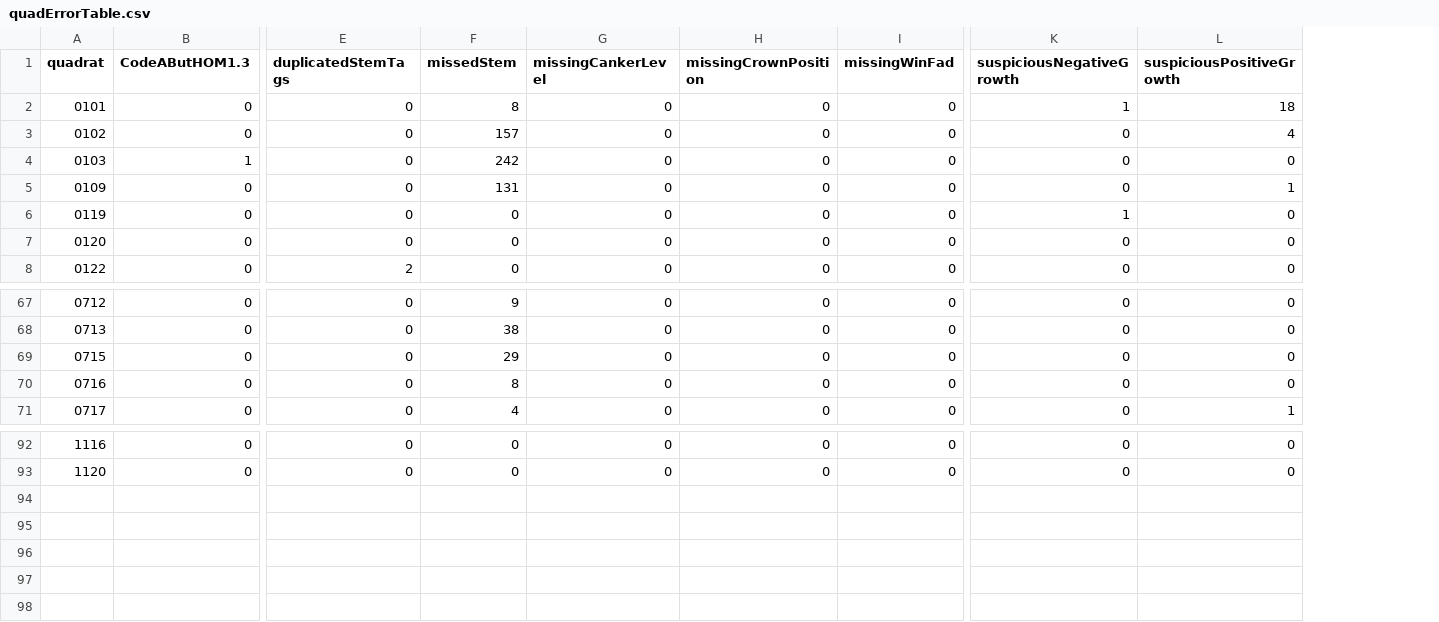
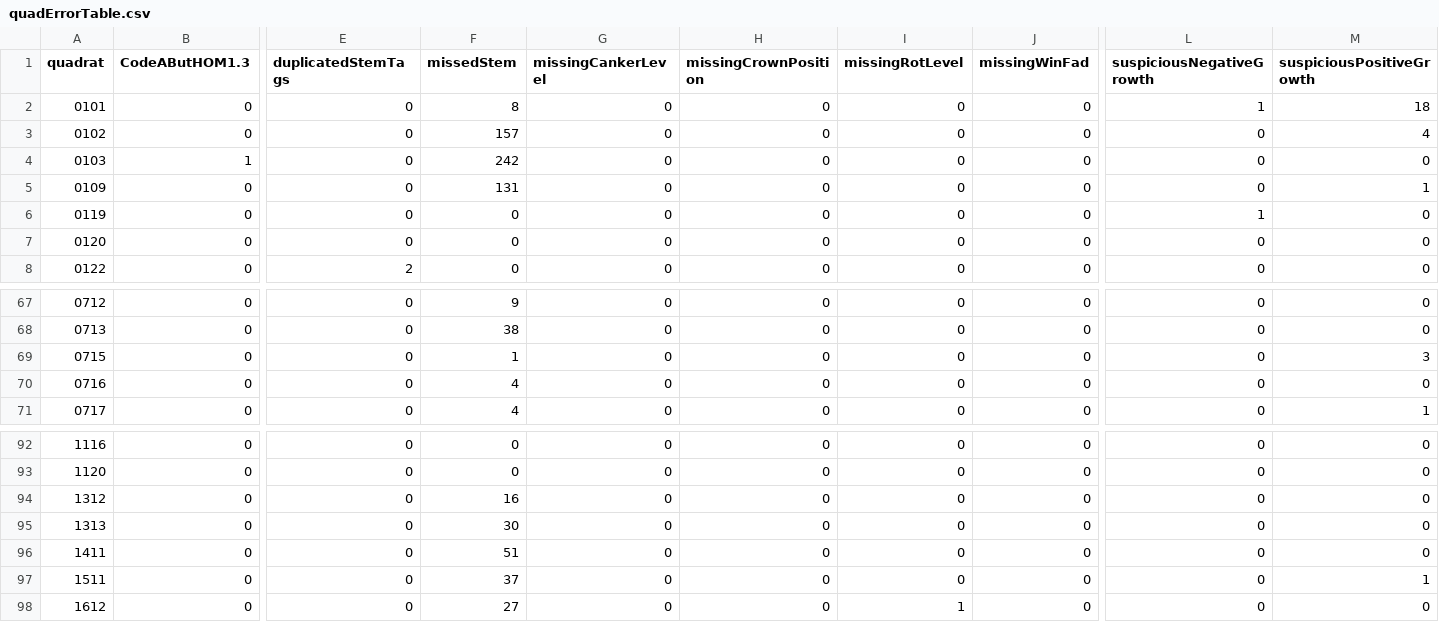
Before and after one commit to SCBI-ForestGEO/2023census, a CSV file: QAQC_reports/quadErrorTable.csv, drawn as a sheet; only a part is shown, gaps mark what is left out; addresses are those after the commit; rows hold the shown columns only; the diff names each change by its address in the sheet, - before the commit and + after, or states it on an @@ line.

```diff
--- a/QAQC_reports/quadErrorTable.csv
+++ b/QAQC_reports/quadErrorTable.csv
+column I (missingRotLevel), rows 2-8: all 0; rows 67-71: all 0; rows 92-93: 0 | 0
-F69 (missedStem): 29
+F69 (missedStem): 1
-M69 (suspiciousPositiveGrowth): 0
+M69 (suspiciousPositiveGrowth): 3
-F70 (missedStem): 8
+F70 (missedStem): 4
+row 94: 1312 | 0 | 0 | 16 | 0 | 0 | 0 | 0 | 0 | 0
+row 95: 1313 | 0 | 0 | 30 | 0 | 0 | 0 | 0 | 0 | 0
+row 96: 1411 | 0 | 0 | 51 | 0 | 0 | 0 | 0 | 0 | 0
+row 97: 1511 | 0 | 0 | 37 | 0 | 0 | 0 | 0 | 0 | 1
+row 98: 1612 | 0 | 0 | 27 | 0 | 0 | 1 | 0 | 0 | 0
```
Also changed, not shown: QAQC_reports/allWarnings.csv, QAQC_reports/quadErrorSummary.csv, 7 other files.
